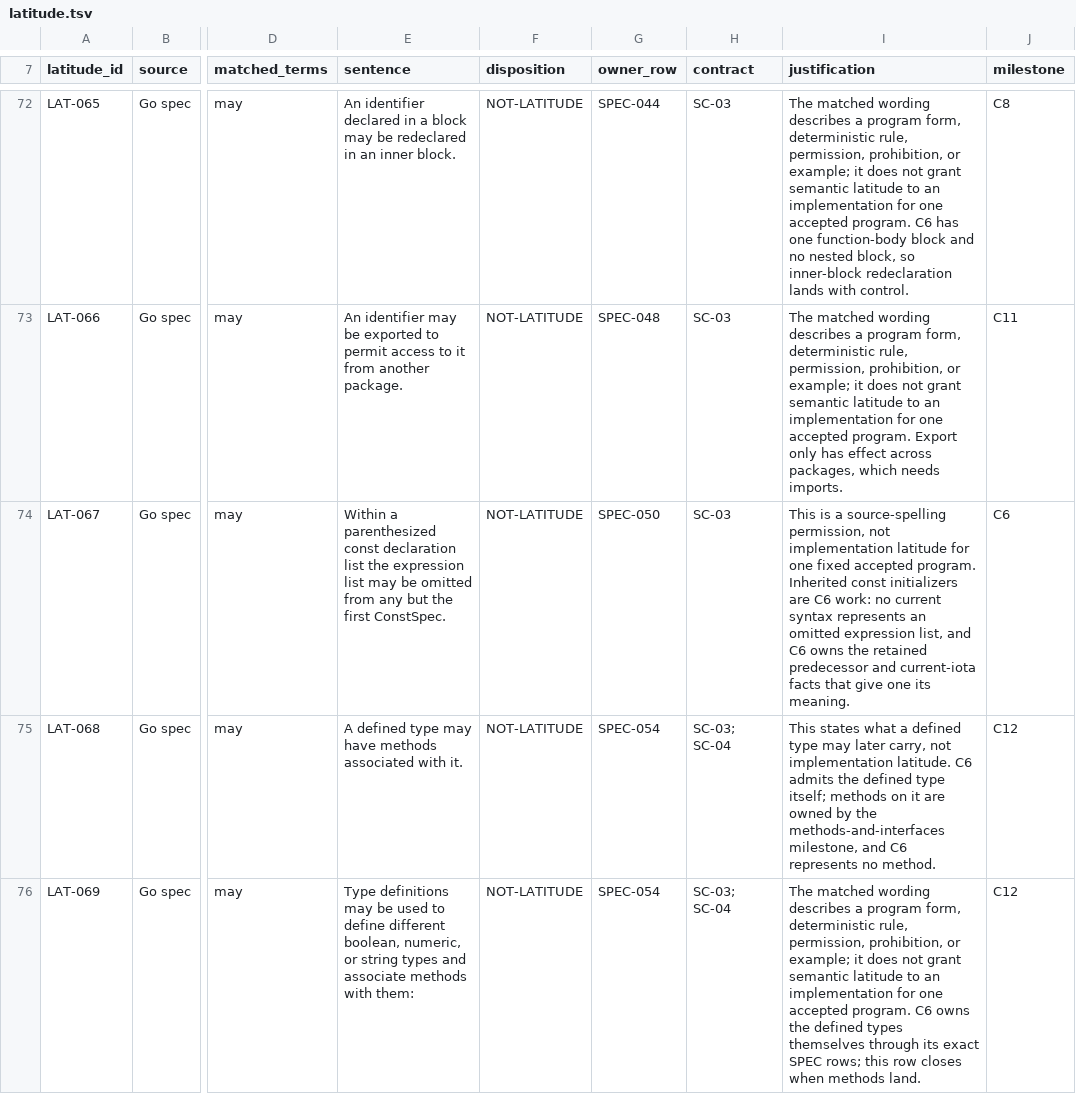
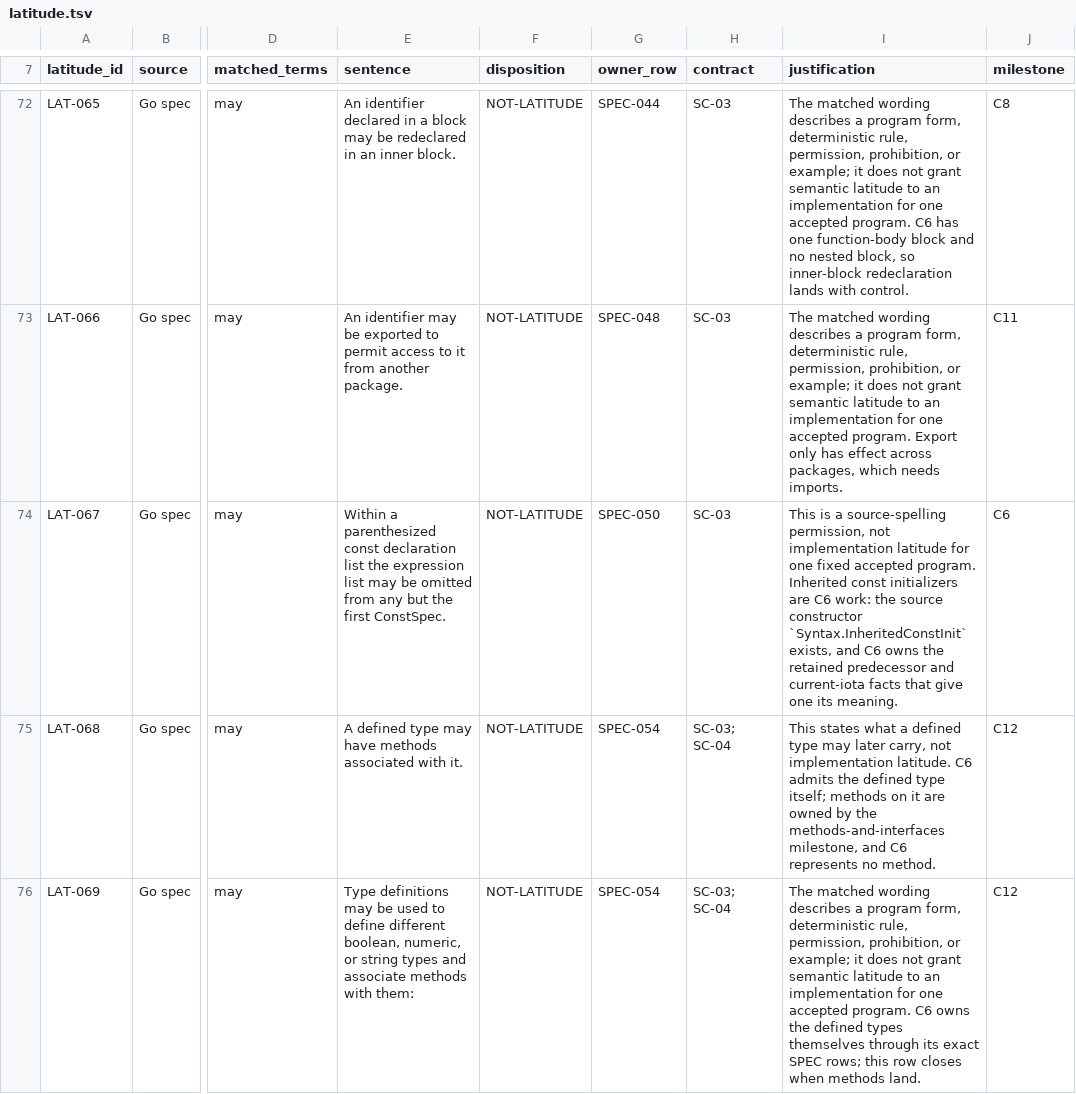
Before and after one commit to rhencke/fido, a TSV file: .review/latitude.tsv, drawn as a sheet; only a part is shown, gaps mark what is left out; the diff names each change by its address in the sheet, - before the commit and + after, or states it on an @@ line.

```diff
--- a/.review/latitude.tsv
+++ b/.review/latitude.tsv
-I74 (justification): …C6 work: no current syntax represents an omitted expression list, and C6…
+I74 (justification): …C6 work: the source constructor `Syntax.InheritedConstInit` exists, and C6…
```
Also changed, not shown: .review/closure.csv, 16 other files.
